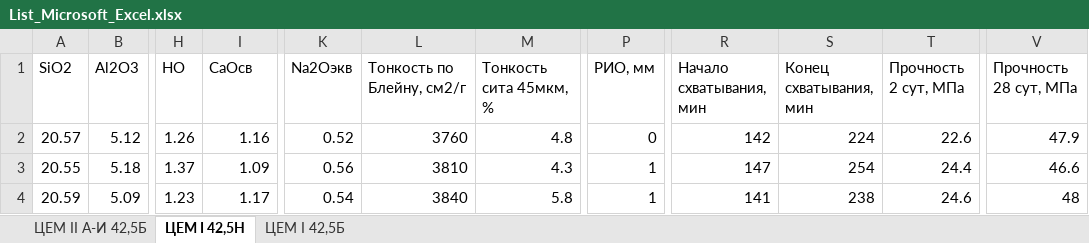
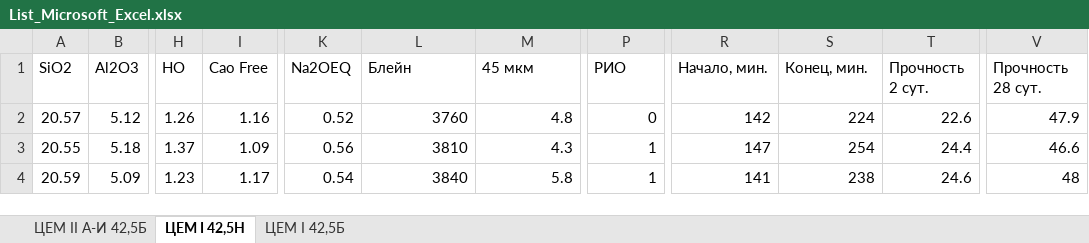
Before and after one commit to viktoria9797979797-glitch/cemmulticalc, an Excel workbook: List_Microsoft_Excel.xlsx, sheet ЦЕМ I 42,5Н, drawn as a sheet; only a part is shown, gaps mark what is left out; values as stored, in another font and other column widths than the file's, no borders; the diff names each change by its address in the sheet, - before the commit and + after, or states it on an @@ line.

```diff
--- a/List_Microsoft_Excel.xlsx (sheet ЦЕМ I 42,5Н)
+++ b/List_Microsoft_Excel.xlsx (sheet ЦЕМ I 42,5Н)
-I1: CaOсв
+I1: Cao Free
-K1: Na2Oэкв
+K1: Na2OEQ
-L1: Тонкость по Блейну, см2/г
+L1: Блейн
-M1: Тонкость сита 45мкм, %
+M1: 45 мкм
-P1: РИО, мм
+P1: РИО
-R1: Начало схватывания, мин
+R1: Начало, мин.
-S1: Конец схватывания, мин
+S1: Конец, мин.
-T1: Прочность 2 сут, МПа
+T1: Прочность 2 сут.
-V1: Прочность 28 сут, МПа
+V1: Прочность 28 сут.
```
Also changed, not shown: sheet ЦЕМ I 42,5Б.
